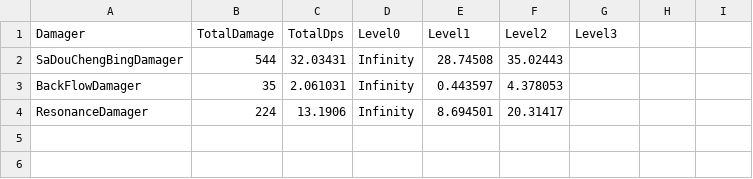
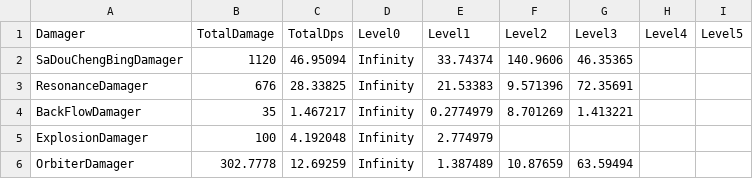
Before and after one commit to BowenJXD/Code-Tao2097, a CSV file: CodeTao2097/Assets/Resources/DamageStatistics/DamagerPlayerLevelStatistics.csv, drawn as a sheet.

```diff
--- a/CodeTao2097/Assets/Resources/DamageStatistics/DamagerPlayerLevelStatistics.csv
+++ b/CodeTao2097/Assets/Resources/DamageStatistics/DamagerPlayerLevelStatistics.csv
@@ -1,4 +1,6 @@
-Damager,TotalDamage,TotalDps,Level0,Level1,Level2,Level3
-SaDouChengBingDamager,544,32.03431,Infinity,28.74508,35.02443
-BackFlowDamager,35,2.061031,Infinity,0.443597,4.378053
-ResonanceDamager,224,13.1906,Infinity,8.694501,20.31417
+Damager,TotalDamage,TotalDps,Level0,Level1,Level2,Level3,Level4,Level5
+SaDouChengBingDamager,1120,46.95094,Infinity,33.74374,140.9606,46.35365
+ResonanceDamager,676,28.33825,Infinity,21.53383,9.571396,72.35691
+BackFlowDamager,35,1.467217,Infinity,0.2774979,8.701269,1.413221
+ExplosionDamager,100,4.192048,Infinity,2.774979
+OrbiterDamager,302.7778,12.69259,Infinity,1.387489,10.87659,63.59494
```
Also changed, not shown: CodeTao2097/Assets/Resources/DamageStatistics/DamagerLevelStatistics.csv, 8 other files.
